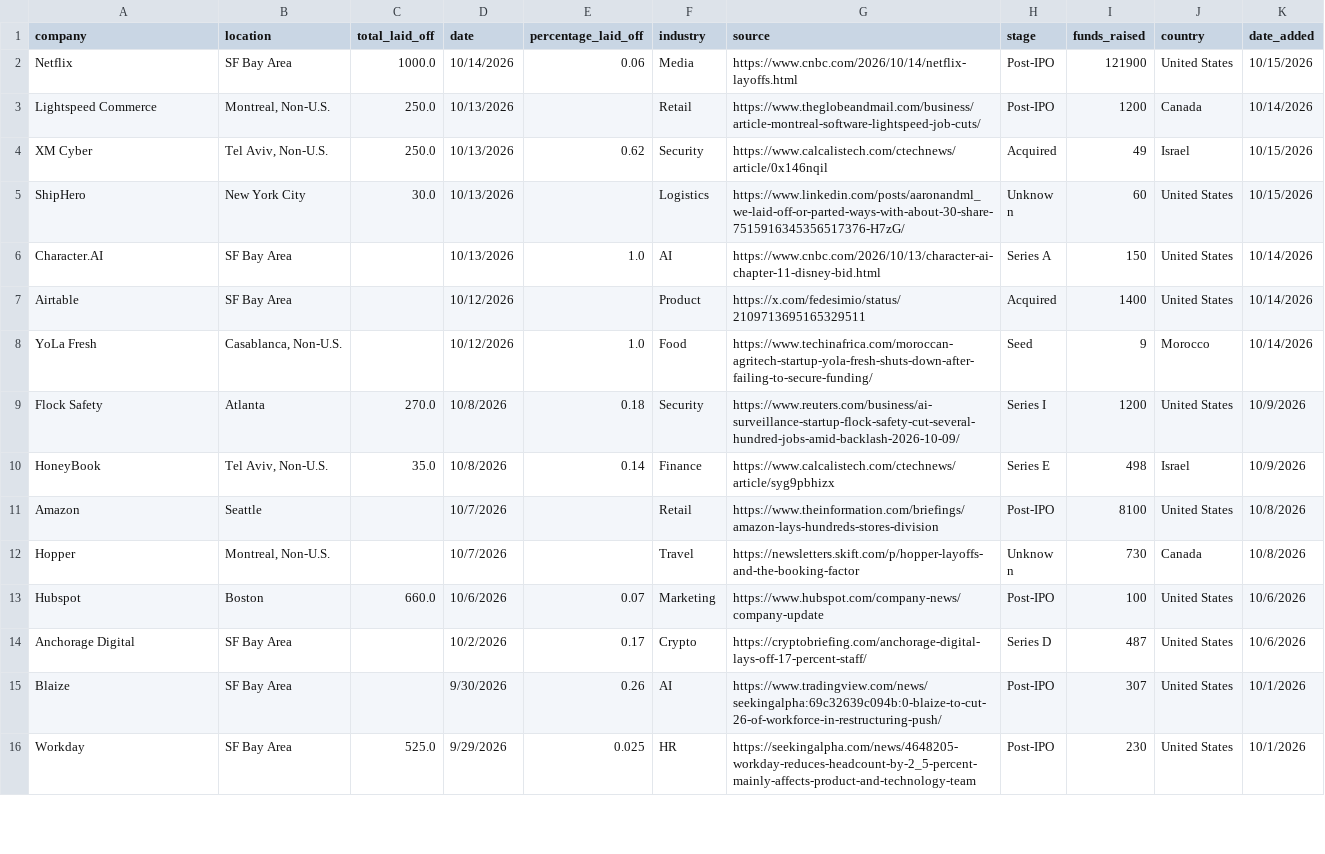
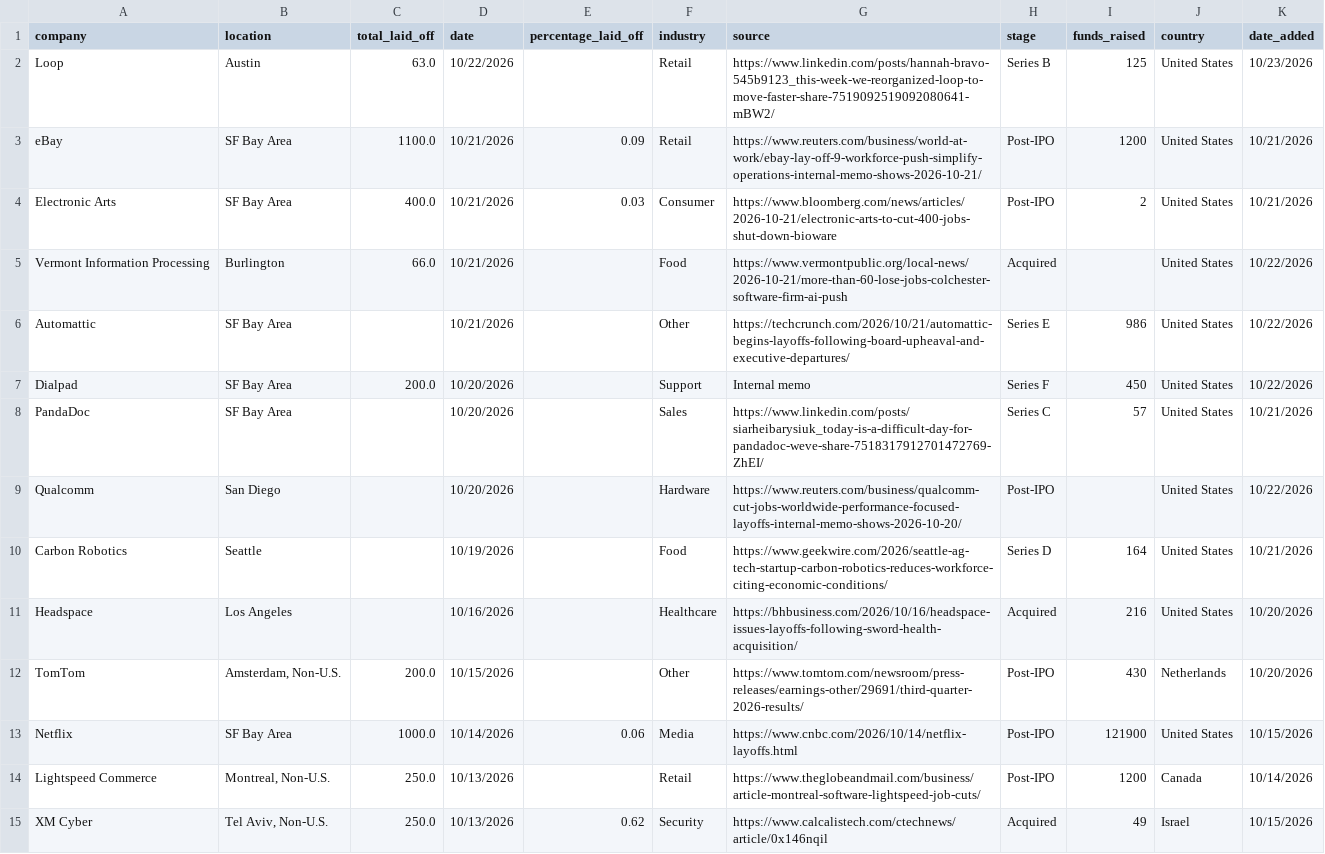
Before and after one commit to leyla022/careergeniq, a CSV file: data/layoffs.csv, drawn as a sheet; only a part is shown; the shorter side is filled out with more unchanged rows.

```diff
--- a/data/layoffs.csv
+++ b/data/layoffs.csv
@@ -1,2 +1,13 @@
 company,location,total_laid_off,date,percentage_laid_off,industry,source,stage,funds_raised,country,date_added
+Loop,Austin,63.0,10/22/2026,,Retail,https://www.linkedin.com/posts/hannah-bravo-545b9123_this-week-we-reorganized-loop-to-move-faster-share-7519092519092080641-mBW2/,Series B,125,United States,10/23/2026
+eBay,SF Bay Area,1100.0,10/21/2026,0.09,Retail,https://www.reuters.com/business/world-at-work/ebay-lay-off-9-workforce-push-simplify-operations-internal-memo-shows-2026-10-21/,Post-IPO,1200,United States,10/21/2026
+Electronic Arts,SF Bay Area,400.0,10/21/2026,0.03,Consumer,https://www.bloomberg.com/news/articles/2026-10-21/electronic-arts-to-cut-400-jobs-shut-down-bioware,Post-IPO,2,United States,10/21/2026
+Vermont Information Processing,Burlington,66.0,10/21/2026,,Food,https://www.vermontpublic.org/local-news/2026-10-21/more-than-60-lose-jobs-colchester-software-firm-ai-push,Acquired,,United States,10/22/2026
+Automattic,SF Bay Area,,10/21/2026,,Other,https://techcrunch.com/2026/10/21/automattic-begins-layoffs-following-board-upheaval-and-executive-departures/,Series E,986,United States,10/22/2026
+Dialpad,SF Bay Area,200.0,10/20/2026,,Support,Internal memo,Series F,450,United States,10/22/2026
+PandaDoc,SF Bay Area,,10/20/2026,,Sales,https://www.linkedin.com/posts/siarheibarysiuk_today-is-a-difficult-day-for-pandadoc-weve-share-7518317912701472769-ZhEI/,Series C,57,United States,10/21/2026
+Qualcomm,San Diego,,10/20/2026,,Hardware,https://www.reuters.com/business/qualcomm-cut-jobs-worldwide-performance-focused-layoffs-internal-memo-shows-2026-10-20/,Post-IPO,,United States,10/22/2026
+Carbon Robotics,Seattle,,10/19/2026,,Food,https://www.geekwire.com/2026/seattle-ag-tech-startup-carbon-robotics-reduces-workforce-citing-economic-conditions/,Series D,164,United States,10/21/2026
+Headspace,Los Angeles,,10/16/2026,,Healthcare,https://bhbusiness.com/2026/10/16/headspace-issues-layoffs-following-sword-health-acquisition/,Acquired,216,United States,10/20/2026
+TomTom,"Amsterdam, Non-U.S.",200.0,10/15/2026,,Other,https://www.tomtom.com/newsroom/press-releases/earnings-other/29691/third-quarter-2026-results/,Post-IPO,430,Netherlands,10/20/2026
 Netflix,SF Bay Area,1000.0,10/14/2026,0.06,Media,https://www.cnbc.com/2026/10/14/netflix-layoffs.html,Post-IPO,121900,United States,10/15/2026
```
